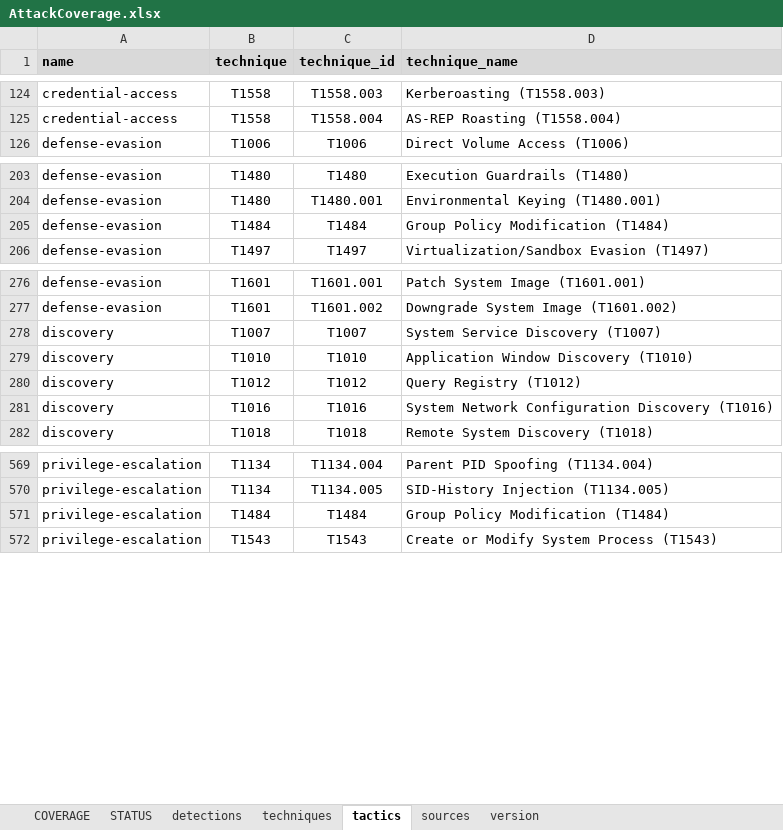
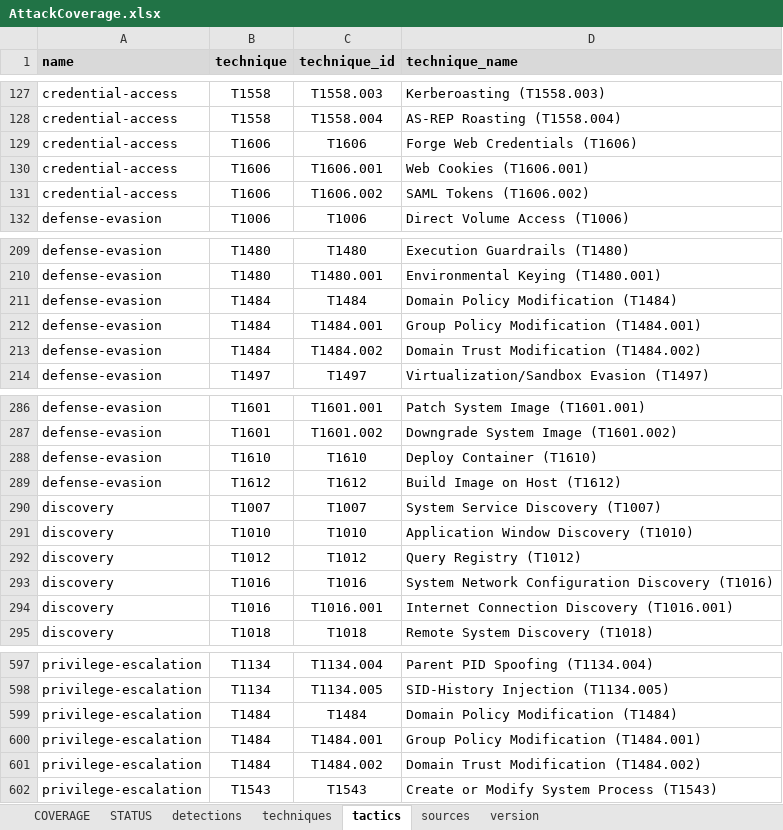
Before and after one commit to RealityNet/attack-coverage, an Excel workbook: AttackCoverage.xlsx, sheet tactics, drawn as a sheet; only a part is shown, gaps mark what is left out; values as stored, in another font and other column widths than the file's, no borders; table styles not drawn; addresses are those after the commit; the diff covers the shown part only; the diff names each change by its address in the sheet, - before the commit and + after, or states it on an @@ line.

```diff
--- a/AttackCoverage.xlsx (sheet tactics)
+++ b/AttackCoverage.xlsx (sheet tactics)
+row 129: credential-access | T1606 | T1606 | Forge Web Credentials (T1606)
+row 130: credential-access | T1606 | T1606.001 | Web Cookies (T1606.001)
+row 131: credential-access | T1606 | T1606.002 | SAML Tokens (T1606.002)
-D211 (technique_name): Group Policy Modification (T1484)
+D211 (technique_name): Domain Policy Modification (T1484)
+row 212: defense-evasion | T1484 | T1484.001 | Group Policy Modification (T1484.001)
+row 213: defense-evasion | T1484 | T1484.002 | Domain Trust Modification (T1484.002)
+row 288: defense-evasion | T1610 | T1610 | Deploy Container (T1610)
+row 289: defense-evasion | T1612 | T1612 | Build Image on Host (T1612)
+row 294: discovery | T1016 | T1016.001 | Internet Connection Discovery (T1016.001)
-D599 (technique_name): Group Policy Modification (T1484)
+D599 (technique_name): Domain Policy Modification (T1484)
+row 600: privilege-escalation | T1484 | T1484.001 | Group Policy Modification (T1484.001)
+row 601: privilege-escalation | T1484 | T1484.002 | Domain Trust Modification (T1484.002)
```
Also changed, not shown: 29 added rows and 10 edited cells elsewhere in this sheet, sheet techniques, sheet STATUS, sheet sources, sheet COVERAGE, sheet detections, sheet version, formulas that keep their value, 14 other files.
